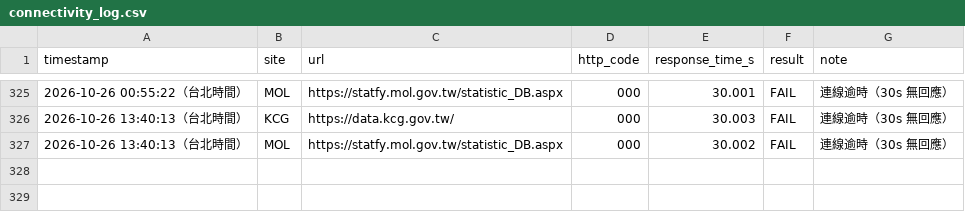
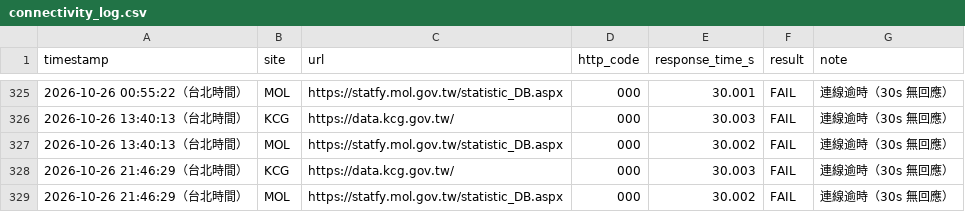
Before and after one commit to Ed2496/gov-data-connectivity-monitor, a CSV file: connectivity_log.csv, drawn as a sheet; only a part is shown, gaps mark what is left out; the diff names each change by its address in the sheet, - before the commit and + after, or states it on an @@ line.

```diff
--- a/connectivity_log.csv
+++ b/connectivity_log.csv
+row 328: 2026-10-26 21:46:29（台北時間） | KCG | https://data.kcg.gov.tw/ | 000 | 30.003 | FAIL | 連線逾時（30s 無回應）
+row 329: 2026-10-26 21:46:29（台北時間） | MOL | https://statfy.mol.gov.tw/statistic_DB.aspx | 000 | 30.002 | FAIL | 連線逾時（30s 無回應）
```
Also changed, not shown: 3 other files.
